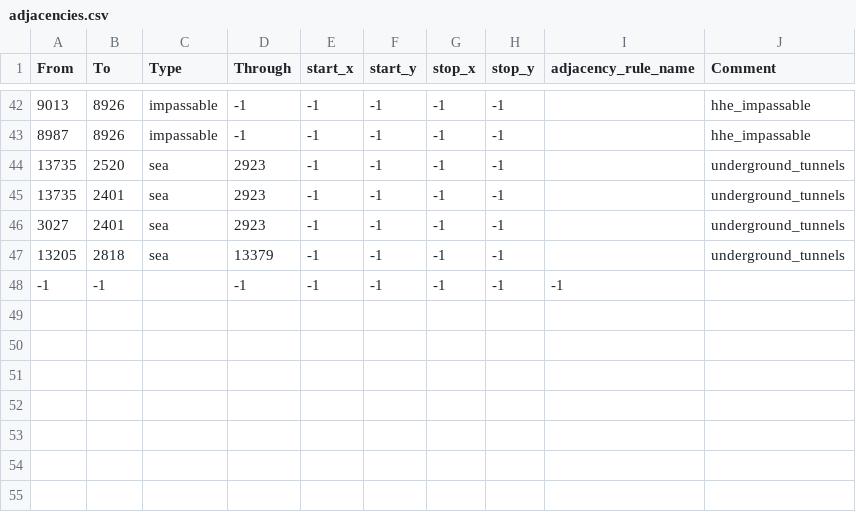
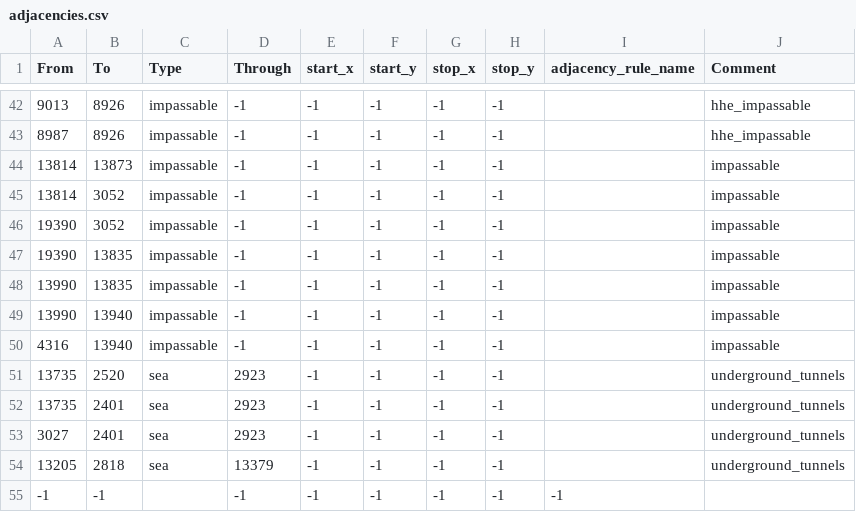
Before and after one commit to Choo-Choo-Oreo/aNCFO_cco, a CSV file: map/adjacencies.csv, drawn as a sheet; only a part is shown, gaps mark what is left out.

```diff
--- a/map/adjacencies.csv
+++ b/map/adjacencies.csv
@@ -43,2 +43,9 @@ From;To;Type;Through;start_x;start_y;stop_x;stop_y;adjacency_rule_name;Comment
 8987;8926;impassable;-1;-1;-1;-1;-1;;hhe_impassable
+13814;13873;impassable;-1;-1;-1;-1;-1;;impassable
+13814;3052;impassable;-1;-1;-1;-1;-1;;impassable
+19390;3052;impassable;-1;-1;-1;-1;-1;;impassable
+19390;13835;impassable;-1;-1;-1;-1;-1;;impassable
+13990;13835;impassable;-1;-1;-1;-1;-1;;impassable
+13990;13940;impassable;-1;-1;-1;-1;-1;;impassable
+4316;13940;impassable;-1;-1;-1;-1;-1;;impassable
 13735;2520;sea;2923;-1;-1;-1;-1;;underground_tunnels
```
Also changed, not shown: 3 other files.
